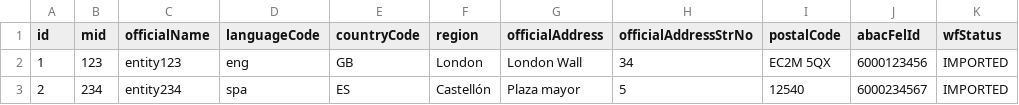
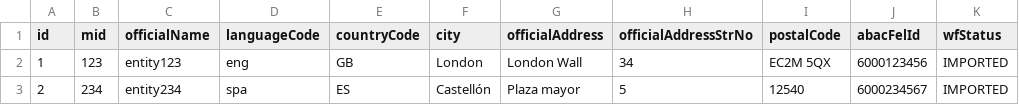
Before and after one commit to wifi4eu/master, a CSV file: wifi4eu-abac/sample files/test1.csv, drawn as a sheet; only a part is shown; the diff names each change by its address in the sheet, - before the commit and + after, or states it on an @@ line.

Commit message:
renamed some columns in legal_entity table

```diff
--- a/wifi4eu-abac/sample files/test1.csv
+++ b/wifi4eu-abac/sample files/test1.csv
-F1: region
+F1: city
```
Also changed, not shown: wifi4eu-abac/sample files/test2.csv, 7 other files.
